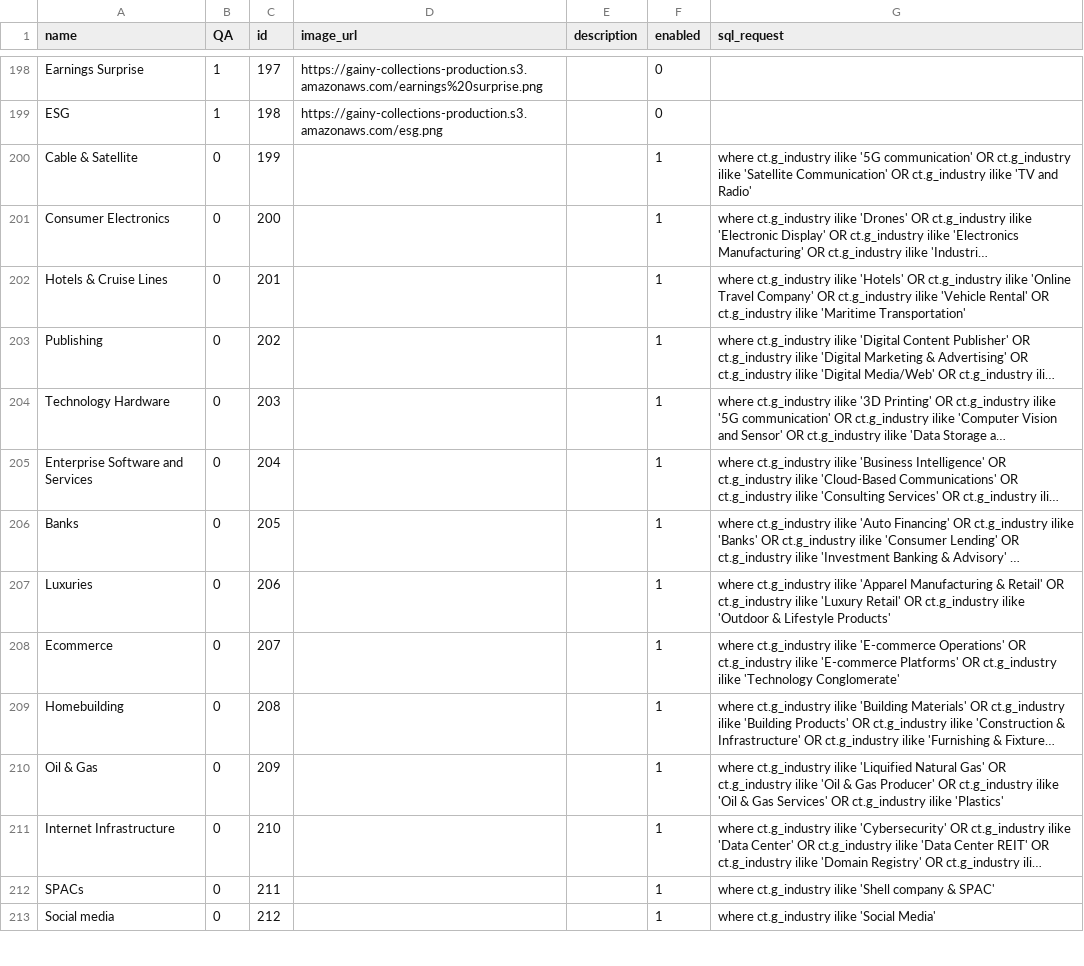
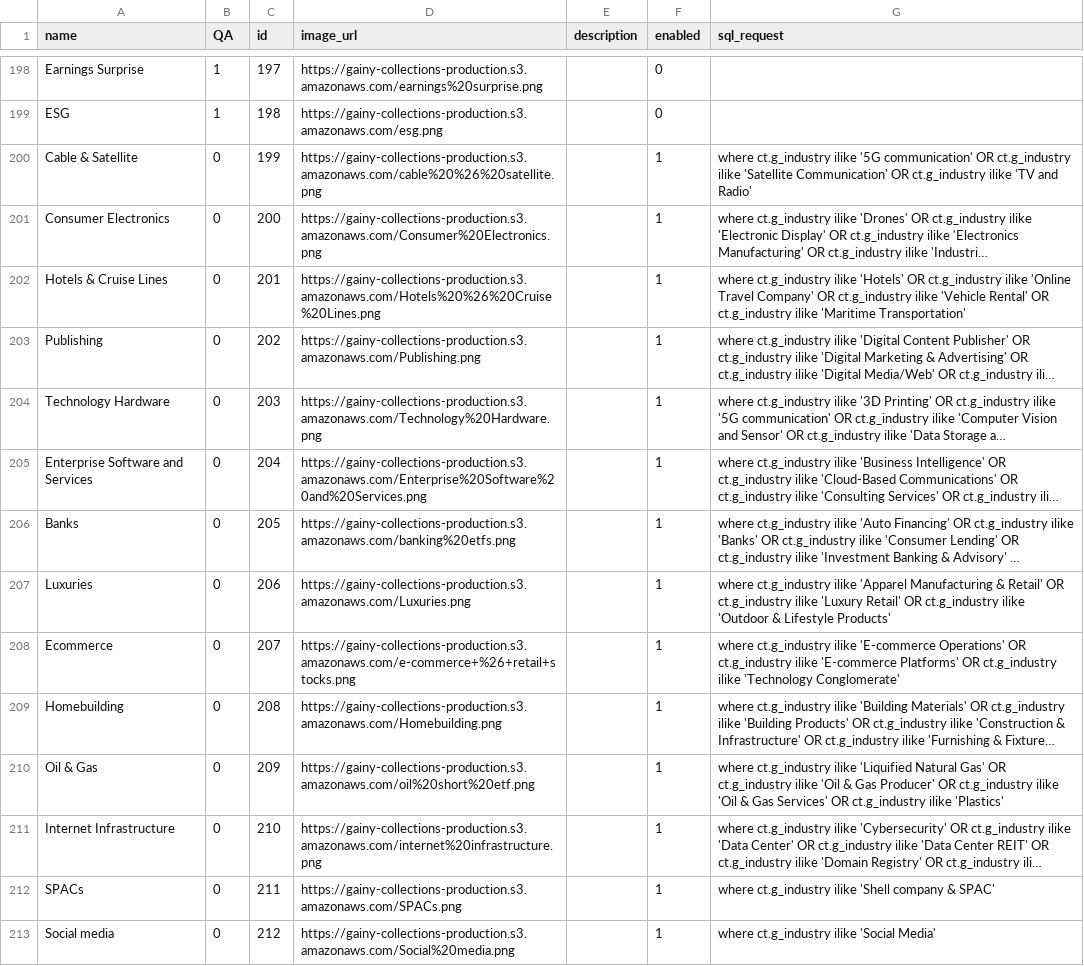
Before and after one commit to gainy-app/gainy, a CSV file: src/gainy-fetch/meltano/data/collections.csv, drawn as a sheet; only a part is shown, gaps mark what is left out; long unchanged cells end in …; the diff covers the shown part only; the diff names each change by its address in the sheet, - before the commit and + after, or states it on an @@ line.

Commit message:
add images

```diff
--- a/src/gainy-fetch/meltano/data/collections.csv
+++ b/src/gainy-fetch/meltano/data/collections.csv
-D200 (image_url): (empty)
+D200 (image_url): https://gainy-collections-production.s3.amazonaws.com/cable%20%26%20satellite.png
-D201 (image_url): (empty)
+D201 (image_url): https://gainy-collections-production.s3.amazonaws.com/Consumer%20Electronics.png
-D202 (image_url): (empty)
+D202 (image_url): https://gainy-collections-production.s3.amazonaws.com/Hotels%20%26%20Cruise%20Lines.png
-D203 (image_url): (empty)
+D203 (image_url): https://gainy-collections-production.s3.amazonaws.com/Publishing.png
-D204 (image_url): (empty)
+D204 (image_url): https://gainy-collections-production.s3.amazonaws.com/Technology%20Hardware.png
-D205 (image_url): (empty)
+D205 (image_url): https://gainy-collections-production.s3.amazonaws.com/Enterprise%20Software%20and%20Services.png
-D206 (image_url): (empty)
+D206 (image_url): https://gainy-collections-production.s3.amazonaws.com/banking%20etfs.png
-D207 (image_url): (empty)
+D207 (image_url): https://gainy-collections-production.s3.amazonaws.com/Luxuries.png
-D208 (image_url): (empty)
+D208 (image_url): https://gainy-collections-production.s3.amazonaws.com/e-commerce+%26+retail+stocks.png
-D209 (image_url): (empty)
+D209 (image_url): https://gainy-collections-production.s3.amazonaws.com/Homebuilding.png
-D210 (image_url): (empty)
+D210 (image_url): https://gainy-collections-production.s3.amazonaws.com/oil%20short%20etf.png
-D211 (image_url): (empty)
+D211 (image_url): https://gainy-collections-production.s3.amazonaws.com/internet%20infrastructure.png
-D212 (image_url): (empty)
+D212 (image_url): https://gainy-collections-production.s3.amazonaws.com/SPACs.png
-D213 (image_url): (empty)
+D213 (image_url): https://gainy-collections-production.s3.amazonaws.com/Social%20media.png
```
Also changed, not shown: 18 edited cells elsewhere in this file, src/gainy-fetch/meltano/data/interests.csv.
